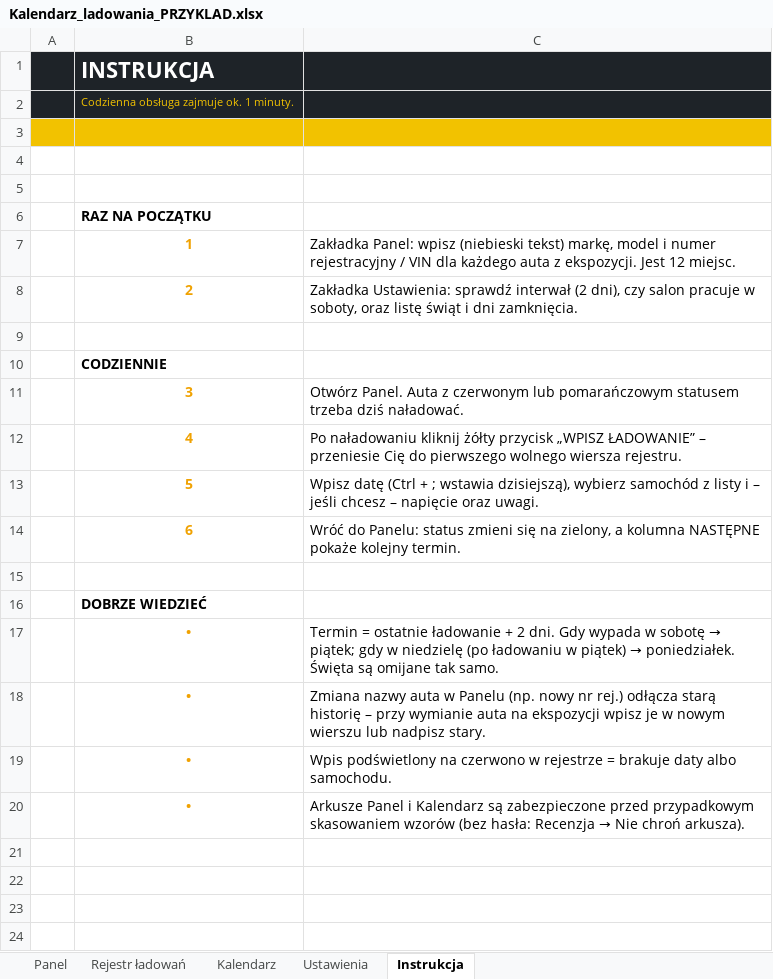
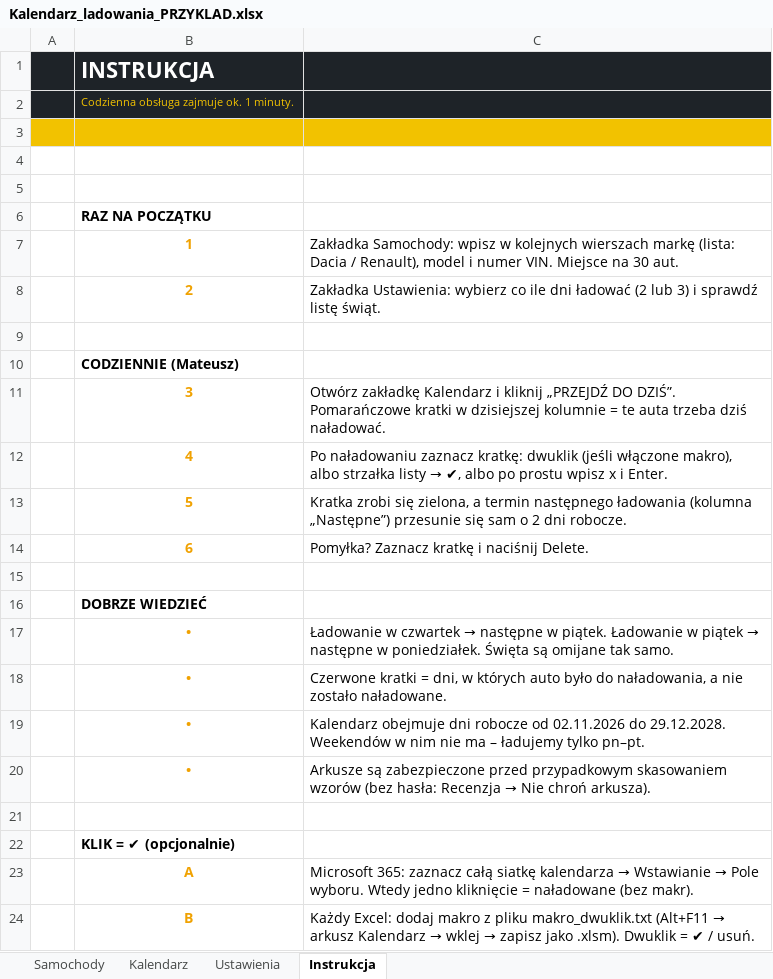
Before and after one commit to michalgrom72-stack/mk-zrobione-z-sercem, an Excel workbook: kalendarz-ladowania/Kalendarz_ladowania_PRZYKLAD.xlsx, sheet Instrukcja, drawn as a sheet; values as stored, in another font and other column widths than the file's, no borders; 1 other sheet too large or unreadable and not compared; the diff names each change by its address in the sheet, - before the commit and + after, or states it on an @@ line.

```diff
--- a/kalendarz-ladowania/Kalendarz_ladowania_PRZYKLAD.xlsx (sheet Instrukcja)
+++ b/kalendarz-ladowania/Kalendarz_ladowania_PRZYKLAD.xlsx (sheet Instrukcja)
-sheet tab: Panel
+sheet tab: Samochody
-sheet tab: Rejestr ładowań
-C7: Zakładka Panel: wpisz (niebieski tekst) markę, model i numer rejestracyjny / VIN dla każdego auta z ekspozycji. Jest 12 miejsc.
+C7: Zakładka Samochody: wpisz w kolejnych wierszach markę (lista: Dacia / Renault), model i numer VIN. Miejsce na 30 aut.
-C8: Zakładka Ustawienia: sprawdź interwał (2 dni), czy salon pracuje w soboty, oraz listę świąt i dni zamknięcia.
+C8: Zakładka Ustawienia: wybierz co ile dni ładować (2 lub 3) i sprawdź listę świąt.
-B10: CODZIENNIE
+B10: CODZIENNIE (Mateusz)
-C11: Otwórz Panel. Auta z czerwonym lub pomarańczowym statusem trzeba dziś…
+C11: Otwórz zakładkę Kalendarz i kliknij „PRZEJDŹ DO DZIŚ”. Pomarańczowe kratki w dzisiejszej kolumnie = te auta trzeba dziś…
@@ C12: Po naładowaniu kliknij żółty przycisk „WPISZ ŁADOWANIE” – przeniesie Cię do pierwszego wolnego wiersza rejestru. → Po naładowaniu zaznacz kratkę: dwuklik (jeśli włączone makro), albo strzałka listy → ✔, albo po prostu wpisz x i Enter. @@
-C13: Wpisz datę (Ctrl + ; wstawia dzisiejszą), wybierz samochód z listy i – jeśli chcesz – napięcie oraz uwagi.
+C13: Kratka zrobi się zielona, a termin następnego ładowania (kolumna „Następne”) przesunie się sam o 2 dni robocze.
-C14: Wróć do Panelu: status zmieni się na zielony, a kolumna NASTĘPNE pokaże kolejny termin.
+C14: Pomyłka? Zaznacz kratkę i naciśnij Delete.
@@ C17: Termin = ostatnie ładowanie + 2 dni. Gdy wypada w sobotę → piątek; gdy w niedzielę (po ładowaniu w piątek) → poniedziałek. Święta… → Ładowanie w czwartek → następne w piątek. Ładowanie w piątek → następne w poniedziałek. Święta… @@
-C18: Zmiana nazwy auta w Panelu (np. nowy nr rej.) odłącza starą historię – przy wymianie auta na ekspozycji wpisz je w nowym wierszu lub nadpisz stary.
+C18: Czerwone kratki = dni, w których auto było do naładowania, a nie zostało naładowane.
-C19: Wpis podświetlony na czerwono w rejestrze = brakuje daty albo samochodu.
+C19: Kalendarz obejmuje dni robocze od 02.11.2026 do 29.12.2028. Weekendów w nim nie ma – ładujemy tylko pn–pt.
-C20: Arkusze Panel i Kalendarz są zabezpieczone…
+C20: Arkusze są zabezpieczone…
+row 21: (empty)
+row 22:  | KLIK = ✔ (opcjonalnie)
+row 23:  | A | Microsoft 365: zaznacz całą siatkę kalendarza → Wstawianie → Pole wyboru. Wtedy jedno kliknięcie = naładowane (bez makr).
+row 24:  | B | Każdy Excel: dodaj makro z pliku makro_dwuklik.txt (Alt+F11 → arkusz Kalendarz → wklej → zapisz jako .xlsm). Dwuklik = ✔ / usuń.
```
Also changed, not shown: sheet Samochody, sheet Ustawienia, formulas that keep their value, hidden cells, kalendarz-ladowania/Kalendarz_ladowania_akumulatorow.xlsx, 5 other files.
